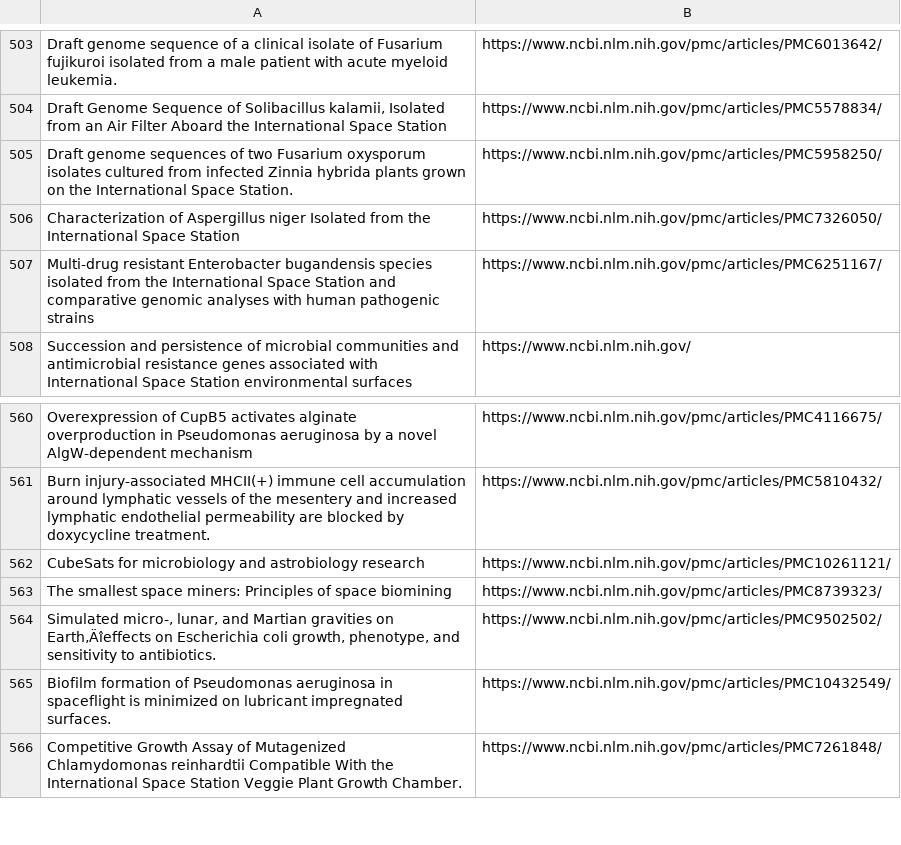
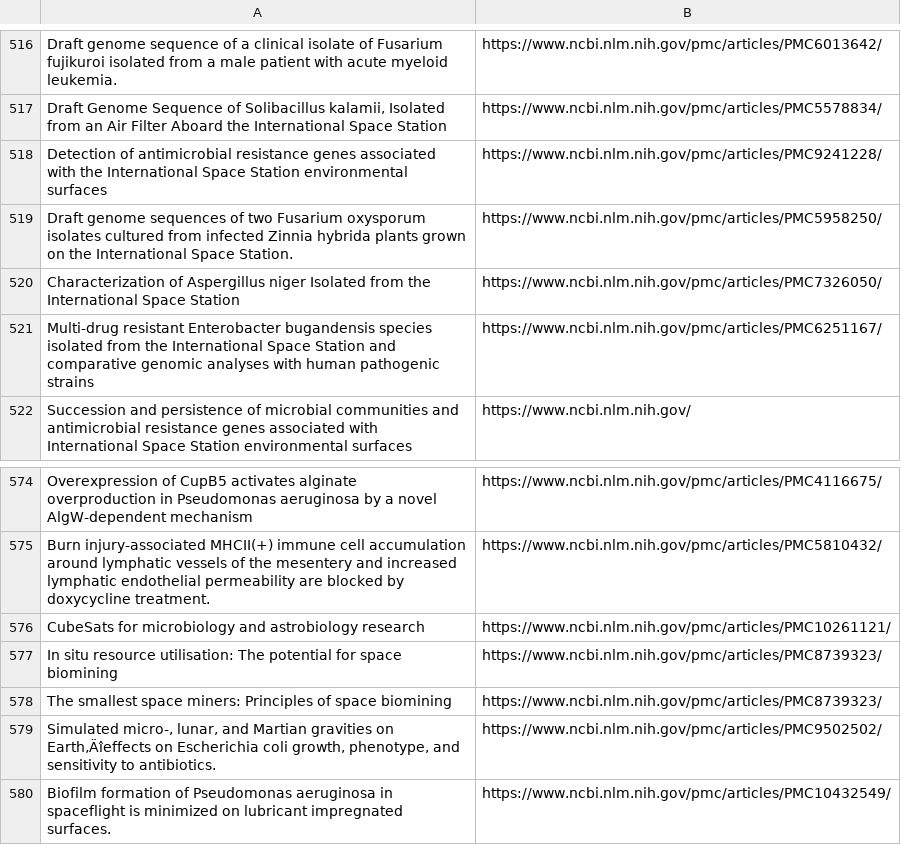
Before and after one commit to amheuer/space-treesearch, a CSV file: SB_publication_PMC_fixed.csv, drawn as a sheet; only a part is shown, gaps mark what is left out; the shorter side is filled out with more unchanged rows; the diff covers the shown part only; the diff names each change by its address in the sheet, - before the commit and + after, or states it on an @@ line.

```diff
--- a/SB_publication_PMC_fixed.csv
+++ b/SB_publication_PMC_fixed.csv
+row 518: Detection of antimicrobial resistance genes associated with the International Space Station environmental surfaces | https://www.ncbi.nlm.nih.gov/pmc/articles/PMC9241228/
+row 577: In situ resource utilisation: The potential for space biomining | https://www.ncbi.nlm.nih.gov/pmc/articles/PMC8739323/
```
Also changed, not shown: 13 added rows elsewhere in this file, 5 other files.
